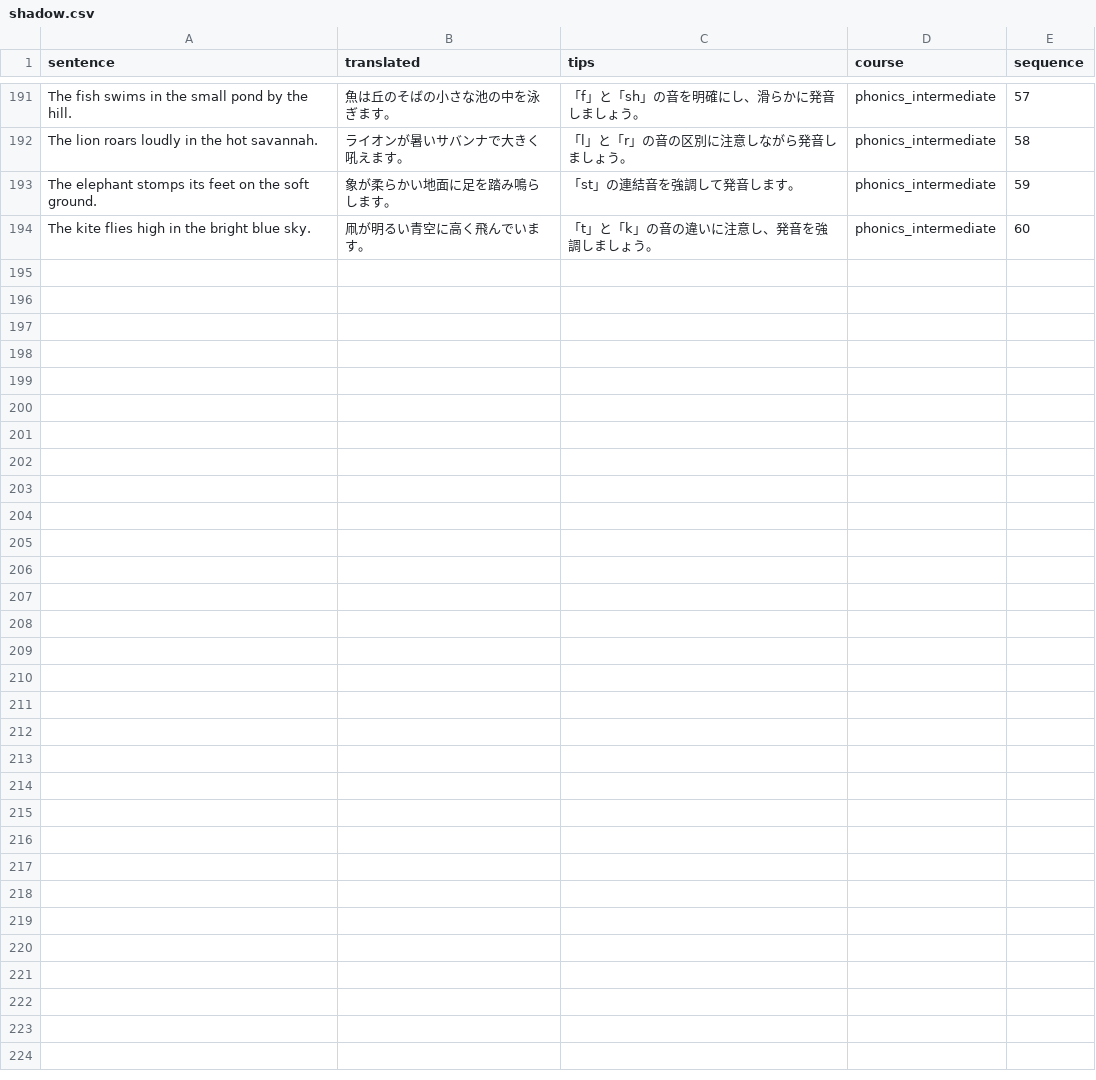
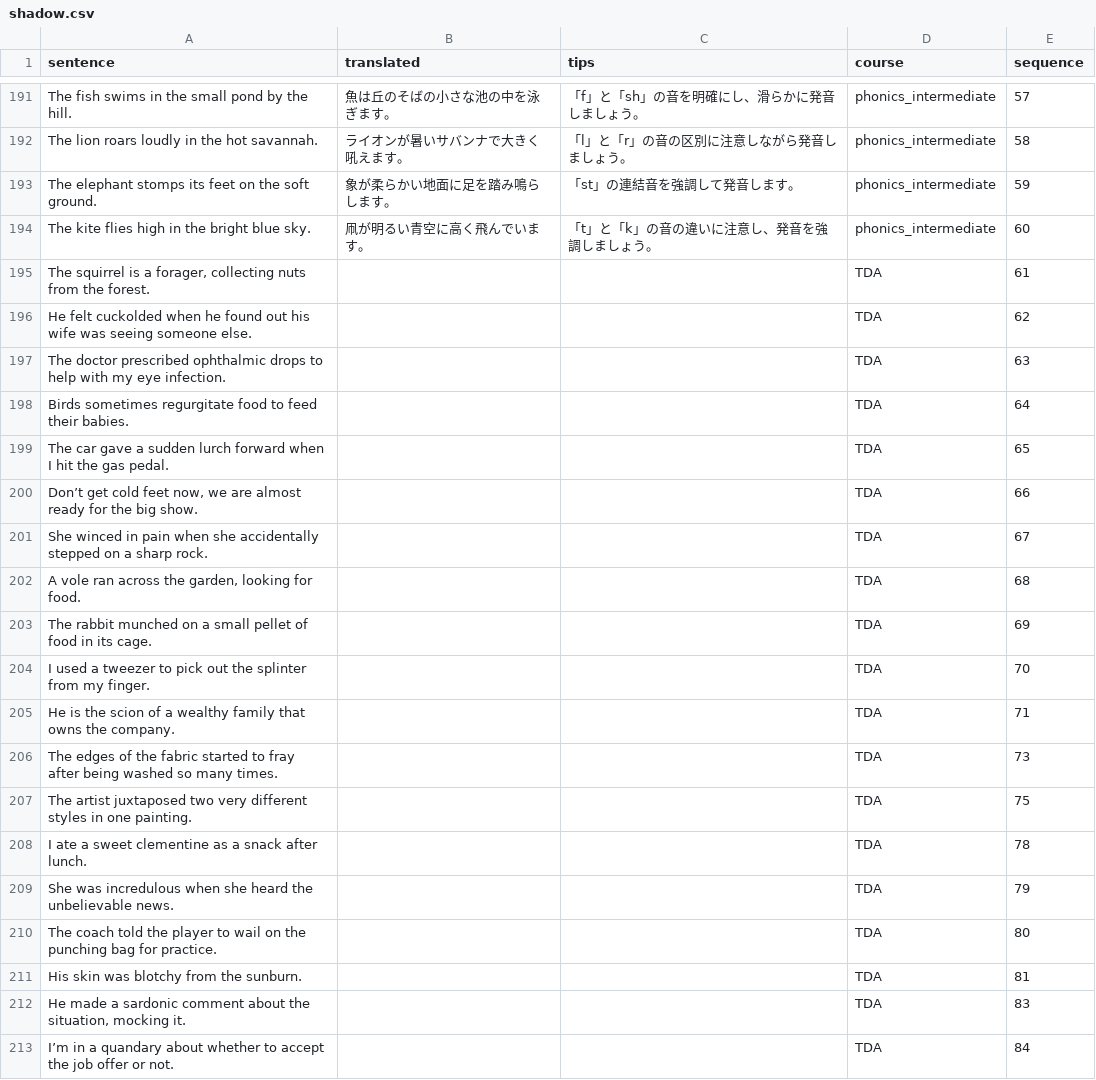
Before and after one commit to takao77/tdatestshadowing, a CSV file: resources/shadow.csv, drawn as a sheet; only a part is shown, gaps mark what is left out; the diff covers the shown part only; the diff names each change by its address in the sheet, - before the commit and + after, or states it on an @@ line.

Commit message:
Add files via upload

```diff
--- a/resources/shadow.csv
+++ b/resources/shadow.csv
+row 195: The squirrel is a forager, collecting nuts from the forest. |  |  | TDA | 61
+row 196: He felt cuckolded when he found out his wife was seeing someone else. |  |  | TDA | 62
+row 197: The doctor prescribed ophthalmic drops to help with my eye infection. |  |  | TDA | 63
+row 198: Birds sometimes regurgitate food to feed their babies. |  |  | TDA | 64
+row 199: The car gave a sudden lurch forward when I hit the gas pedal. |  |  | TDA | 65
+row 200: Don’t get cold feet now, we are almost ready for the big show. |  |  | TDA | 66
+row 201: She winced in pain when she accidentally stepped on a sharp rock. |  |  | TDA | 67
+row 202: A vole ran across the garden, looking for food. |  |  | TDA | 68
+row 203: The rabbit munched on a small pellet of food in its cage. |  |  | TDA | 69
+row 204: I used a tweezer to pick out the splinter from my finger. |  |  | TDA | 70
+row 205: He is the scion of a wealthy family that owns the company. |  |  | TDA | 71
+row 206: The edges of the fabric started to fray after being washed so many times. |  |  | TDA | 73
+row 207: The artist juxtaposed two very different styles in one painting. |  |  | TDA | 75
+row 208: I ate a sweet clementine as a snack after lunch. |  |  | TDA | 78
+row 209: She was incredulous when she heard the unbelievable news. |  |  | TDA | 79
+row 210: The coach told the player to wail on the punching bag for practice. |  |  | TDA | 80
+row 211: His skin was blotchy from the sunburn. |  |  | TDA | 81
+row 212: He made a sardonic comment about the situation, mocking it. |  |  | TDA | 83
+row 213: I’m in a quandary about whether to accept the job offer or not. |  |  | TDA | 84
```
Also changed, not shown: 23 added rows elsewhere in this file.
